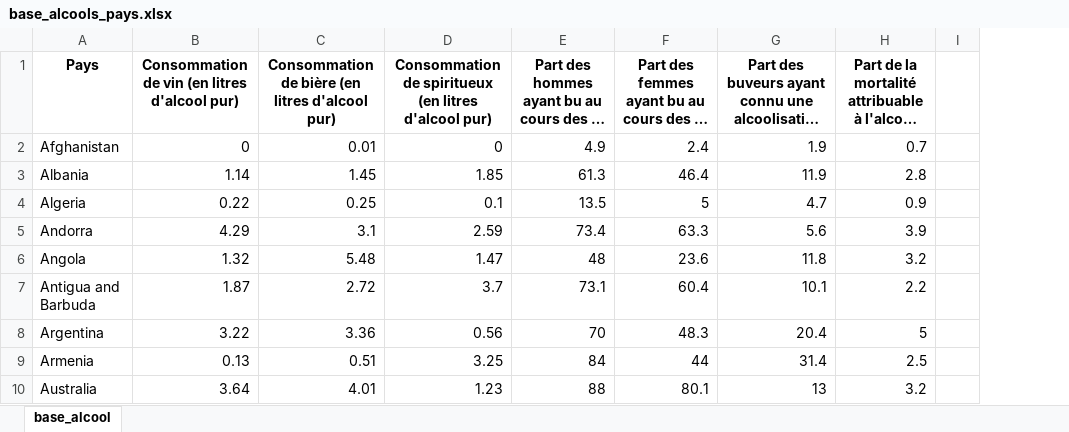
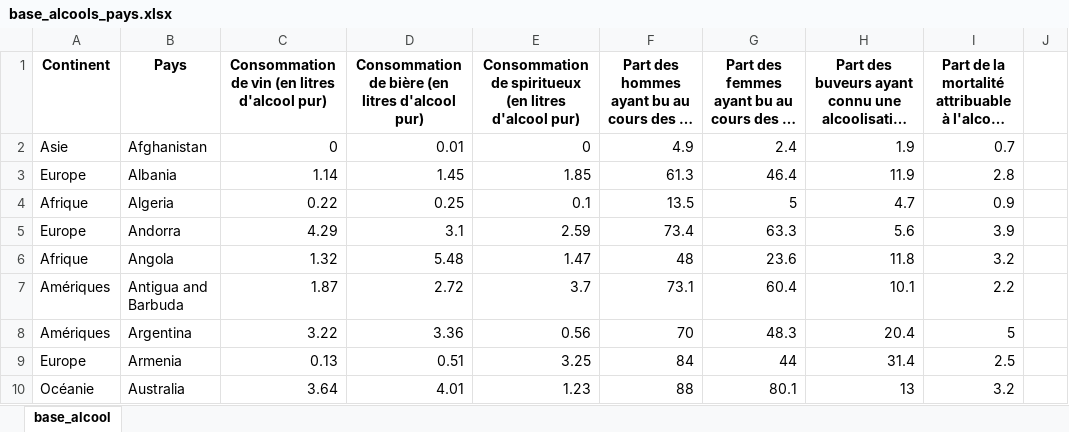
Before and after one commit to tvroylandt/icp_techniques_quanti_2019, an Excel workbook: Exercices/data/base_alcools_pays.xlsx, sheet base_alcool, drawn as a sheet; only a part is shown; long unchanged cells end in …; values as stored, in another font and other column widths than the file's, no borders; the diff names each change by its address in the sheet, - before the commit and + after, or states it on an @@ line.

```diff
--- a/Exercices/data/base_alcools_pays.xlsx (sheet base_alcool)
+++ b/Exercices/data/base_alcools_pays.xlsx (sheet base_alcool)
+column A (Continent), rows 2-10: Asie | Europe | Afrique | Europe | Afrique | Amériques | Amériques | Europe | Océanie
```
Also changed, not shown: 3 other files.
